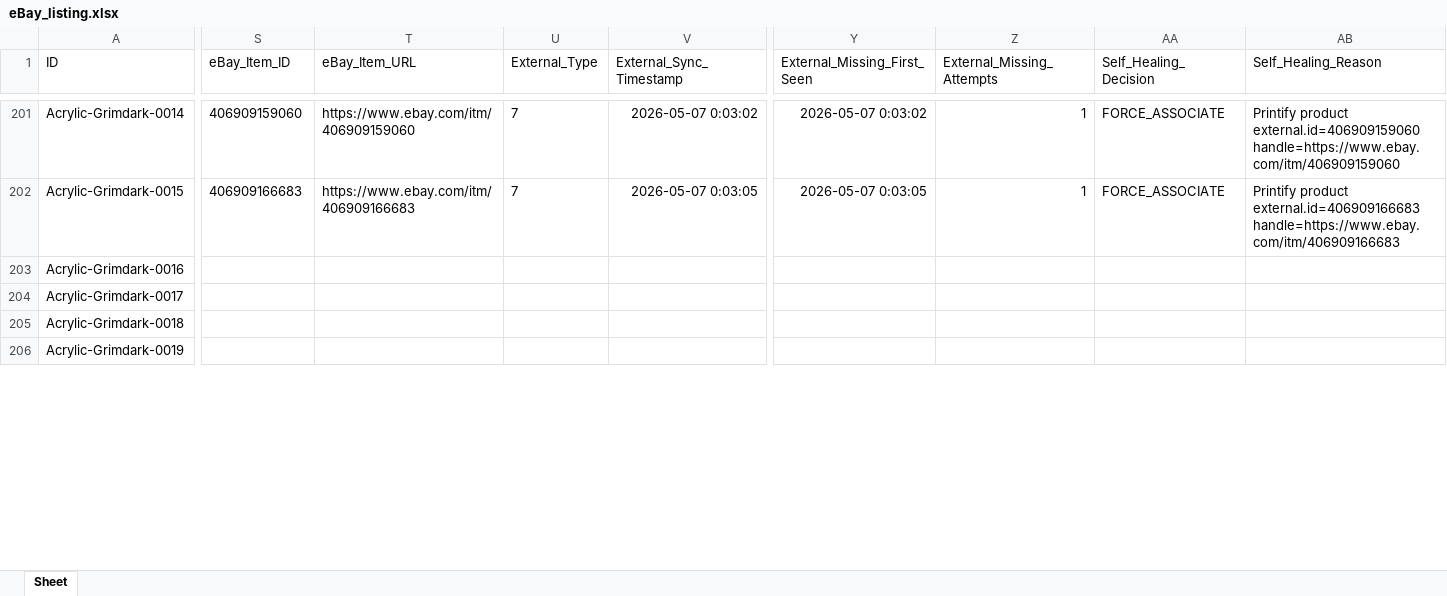
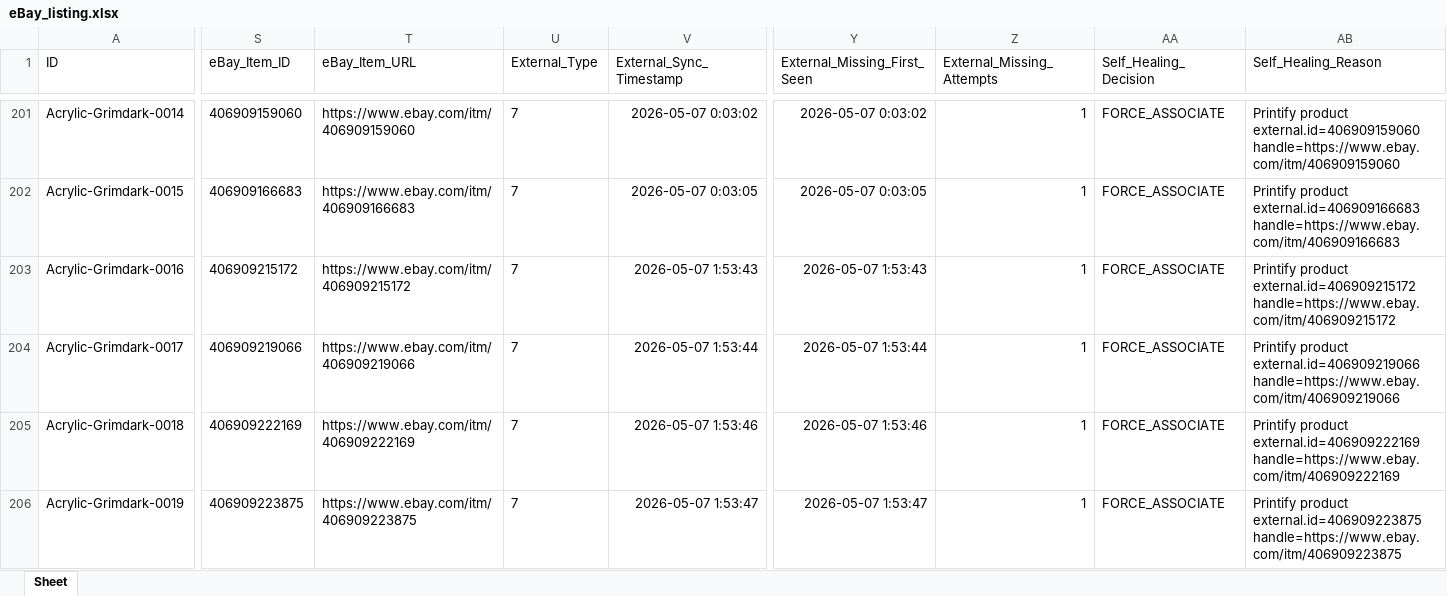
Before and after one commit to rexxu024-arch/Difi_auto_factory, an Excel workbook: Database/eBay_listing.xlsx, sheet Sheet, drawn as a sheet; only a part is shown, gaps mark what is left out; values as stored, in another font and other column widths than the file's, no borders; the diff covers the shown part only; the diff names each change by its address in the sheet, - before the commit and + after, or states it on an @@ line.

Commit message:
Add external recovery and cruise guards

```diff
--- a/Database/eBay_listing.xlsx (sheet Sheet)
+++ b/Database/eBay_listing.xlsx (sheet Sheet)
-S203 (eBay_Item_ID): (empty)
+S203 (eBay_Item_ID): 406909215172
-T203 (eBay_Item_URL): (empty)
+T203 (eBay_Item_URL): https://www.ebay.com/itm/406909215172
-U203:U206 (External_Type): (empty)
+U203:U206 (External_Type): 7
-V203 (External_Sync_Timestamp): (empty)
+V203 (External_Sync_Timestamp): 2026-05-07 1:53:43
-Y203 (External_Missing_First_Seen): (empty)
+Y203 (External_Missing_First_Seen): 2026-05-07 1:53:43
-Z203:Z206 (External_Missing_Attempts): (empty)
+Z203:Z206 (External_Missing_Attempts): 1
-AA203:AA206 (Self_Healing_Decision): (empty)
+AA203:AA206 (Self_Healing_Decision): FORCE_ASSOCIATE
-AB203 (Self_Healing_Reason): (empty)
+AB203 (Self_Healing_Reason): Printify product external.id=406909215172 handle=https://www.ebay.com/itm/406909215172
-S204 (eBay_Item_ID): (empty)
+S204 (eBay_Item_ID): 406909219066
-T204 (eBay_Item_URL): (empty)
+T204 (eBay_Item_URL): https://www.ebay.com/itm/406909219066
-V204 (External_Sync_Timestamp): (empty)
+V204 (External_Sync_Timestamp): 2026-05-07 1:53:44
-Y204 (External_Missing_First_Seen): (empty)
+Y204 (External_Missing_First_Seen): 2026-05-07 1:53:44
-AB204 (Self_Healing_Reason): (empty)
+AB204 (Self_Healing_Reason): Printify product external.id=406909219066 handle=https://www.ebay.com/itm/406909219066
-S205 (eBay_Item_ID): (empty)
+S205 (eBay_Item_ID): 406909222169
-T205 (eBay_Item_URL): (empty)
+T205 (eBay_Item_URL): https://www.ebay.com/itm/406909222169
-V205 (External_Sync_Timestamp): (empty)
+V205 (External_Sync_Timestamp): 2026-05-07 1:53:46
-Y205 (External_Missing_First_Seen): (empty)
+Y205 (External_Missing_First_Seen): 2026-05-07 1:53:46
-AB205 (Self_Healing_Reason): (empty)
+AB205 (Self_Healing_Reason): Printify product external.id=406909222169 handle=https://www.ebay.com/itm/406909222169
-S206 (eBay_Item_ID): (empty)
+S206 (eBay_Item_ID): 406909223875
-T206 (eBay_Item_URL): (empty)
+T206 (eBay_Item_URL): https://www.ebay.com/itm/406909223875
-V206 (External_Sync_Timestamp): (empty)
+V206 (External_Sync_Timestamp): 2026-05-07 1:53:47
-Y206 (External_Missing_First_Seen): (empty)
+Y206 (External_Missing_First_Seen): 2026-05-07 1:53:47
-AB206 (Self_Healing_Reason): (empty)
+AB206 (Self_Healing_Reason): Printify product external.id=406909223875 handle=https://www.ebay.com/itm/406909223875
```
Also changed, not shown: 651 edited cells elsewhere in this sheet, 30 other files.
